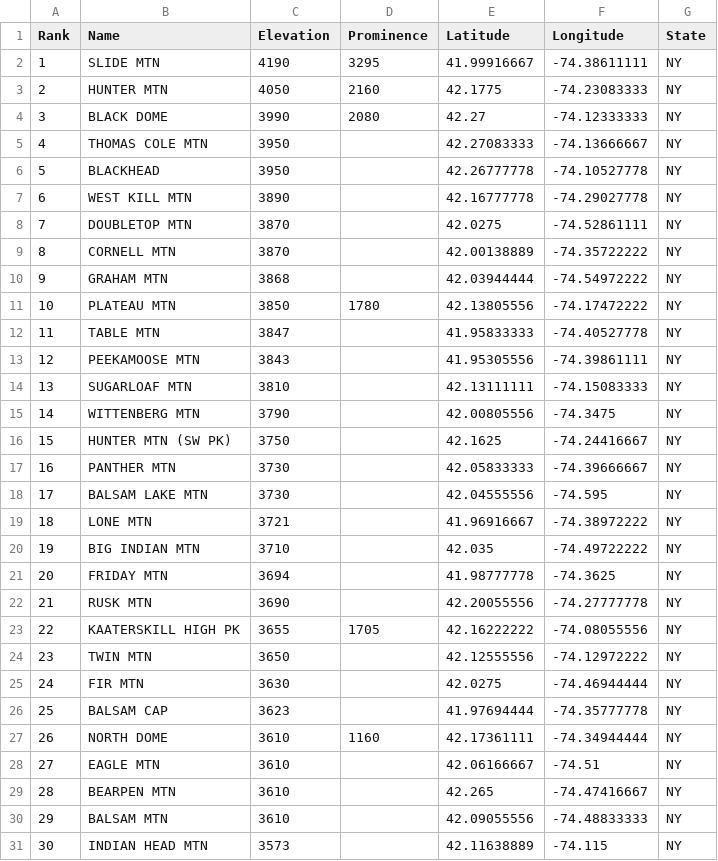
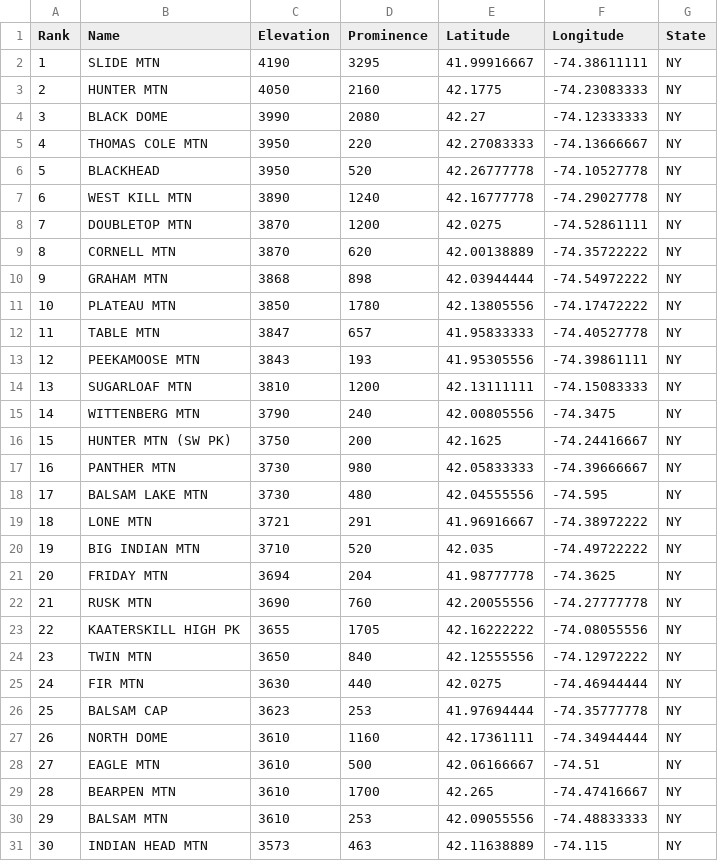
Before and after one commit to Marchowes/hikinglists, a CSV file: lists/NY/Catskill-100-Highest/full/Catskill-100-Highest.csv, drawn as a sheet; only a part is shown; the diff covers the shown part only.

```diff
--- a/lists/NY/Catskill-100-Highest/full/Catskill-100-Highest.csv
+++ b/lists/NY/Catskill-100-Highest/full/Catskill-100-Highest.csv
@@ -4,28 +4,28 @@ Rank,Name,Elevation,Prominence,Latitude,Longitude,State
 3,BLACK DOME,3990,2080,42.27,-74.12333333,NY
-4,THOMAS COLE MTN,3950,,42.27083333,-74.13666667,NY
-5,BLACKHEAD,3950,,42.26777778,-74.10527778,NY
-6,WEST KILL MTN,3890,,42.16777778,-74.29027778,NY
-7,DOUBLETOP MTN,3870,,42.0275,-74.52861111,NY
-8,CORNELL MTN,3870,,42.00138889,-74.35722222,NY
-9,GRAHAM MTN,3868,,42.03944444,-74.54972222,NY
+4,THOMAS COLE MTN,3950,220,42.27083333,-74.13666667,NY
+5,BLACKHEAD,3950,520,42.26777778,-74.10527778,NY
+6,WEST KILL MTN,3890,1240,42.16777778,-74.29027778,NY
+7,DOUBLETOP MTN,3870,1200,42.0275,-74.52861111,NY
+8,CORNELL MTN,3870,620,42.00138889,-74.35722222,NY
+9,GRAHAM MTN,3868,898,42.03944444,-74.54972222,NY
 10,PLATEAU MTN,3850,1780,42.13805556,-74.17472222,NY
-11,TABLE MTN,3847,,41.95833333,-74.40527778,NY
-12,PEEKAMOOSE MTN,3843,,41.95305556,-74.39861111,NY
-13,SUGARLOAF MTN,3810,,42.13111111,-74.15083333,NY
-14,WITTENBERG MTN,3790,,42.00805556,-74.3475,NY
-15,HUNTER MTN (SW PK),3750,,42.1625,-74.24416667,NY
-16,PANTHER MTN,3730,,42.05833333,-74.39666667,NY
-17,BALSAM LAKE MTN,3730,,42.04555556,-74.595,NY
-18,LONE MTN,3721,,41.96916667,-74.38972222,NY
-19,BIG INDIAN MTN,3710,,42.035,-74.49722222,NY
-20,FRIDAY MTN,3694,,41.98777778,-74.3625,NY
-21,RUSK MTN,3690,,42.20055556,-74.27777778,NY
+11,TABLE MTN,3847,657,41.95833333,-74.40527778,NY
+12,PEEKAMOOSE MTN,3843,193,41.95305556,-74.39861111,NY
+13,SUGARLOAF MTN,3810,1200,42.13111111,-74.15083333,NY
+14,WITTENBERG MTN,3790,240,42.00805556,-74.3475,NY
+15,HUNTER MTN (SW PK),3750,200,42.1625,-74.24416667,NY
+16,PANTHER MTN,3730,980,42.05833333,-74.39666667,NY
+17,BALSAM LAKE MTN,3730,480,42.04555556,-74.595,NY
+18,LONE MTN,3721,291,41.96916667,-74.38972222,NY
+19,BIG INDIAN MTN,3710,520,42.035,-74.49722222,NY
+20,FRIDAY MTN,3694,204,41.98777778,-74.3625,NY
+21,RUSK MTN,3690,760,42.20055556,-74.27777778,NY
 22,KAATERSKILL HIGH PK,3655,1705,42.16222222,-74.08055556,NY
-23,TWIN MTN,3650,,42.12555556,-74.12972222,NY
-24,FIR MTN,3630,,42.0275,-74.46944444,NY
-25,BALSAM CAP,3623,,41.97694444,-74.35777778,NY
+23,TWIN MTN,3650,840,42.12555556,-74.12972222,NY
+24,FIR MTN,3630,440,42.0275,-74.46944444,NY
+25,BALSAM CAP,3623,253,41.97694444,-74.35777778,NY
 26,NORTH DOME,3610,1160,42.17361111,-74.34944444,NY
-27,EAGLE MTN,3610,,42.06166667,-74.51,NY
-28,BEARPEN MTN,3610,,42.265,-74.47416667,NY
-29,BALSAM MTN,3610,,42.09055556,-74.48833333,NY
-30,INDIAN HEAD MTN,3573,,42.11638889,-74.115,NY
+27,EAGLE MTN,3610,500,42.06166667,-74.51,NY
+28,BEARPEN MTN,3610,1700,42.265,-74.47416667,NY
+29,BALSAM MTN,3610,253,42.09055556,-74.48833333,NY
+30,INDIAN HEAD MTN,3573,463,42.11638889,-74.115,NY
```
Also changed, not shown: 91 edited cells elsewhere in this file, lists/NY/Catskill-3000-Footers/full/Catskill-3000-Footers.csv, lists/NY/NY-3000-Footers/abridged/NY-3000-Footers.csv, 42 other files.
